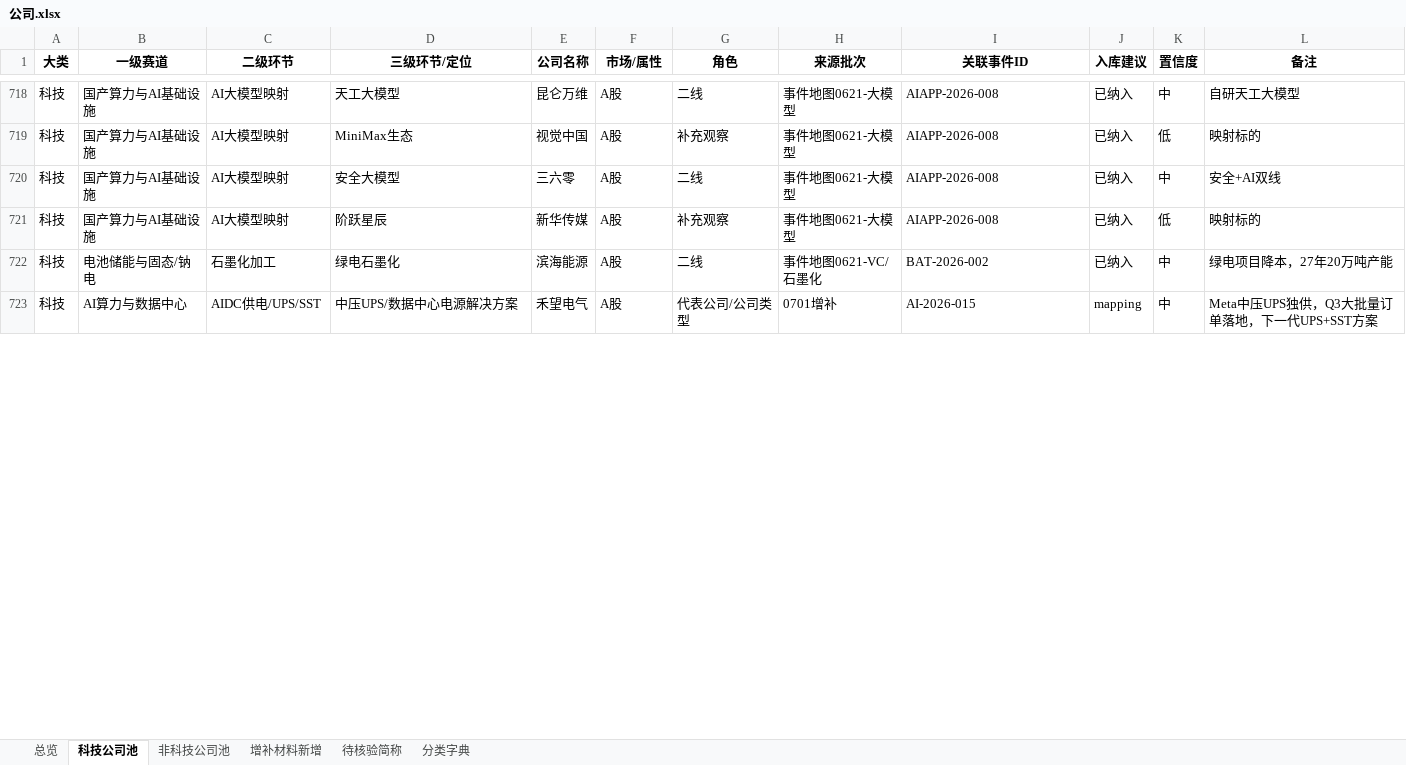
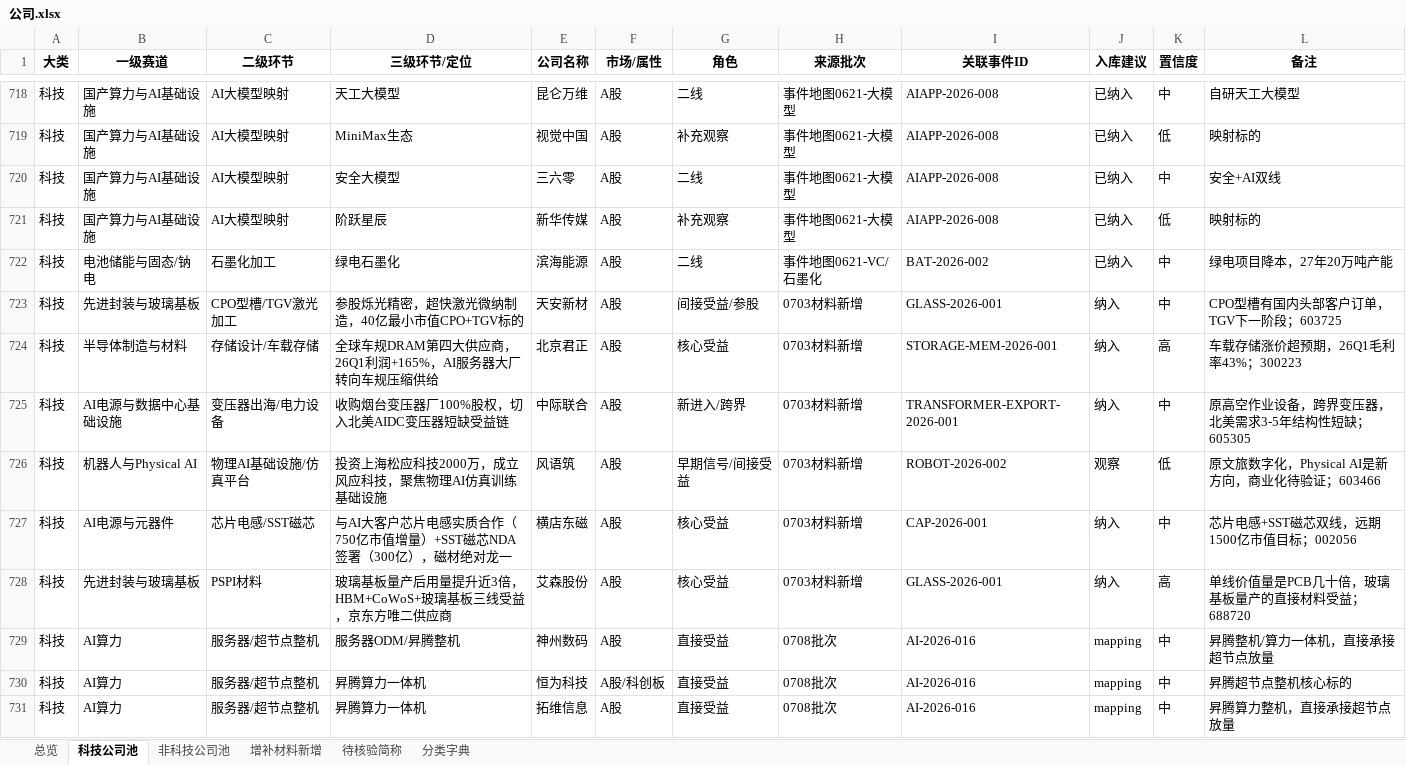
Before and after one commit to niki414414/stock-analysis-skill, an Excel workbook: data/company-pool/公司.xlsx, sheet 科技公司池, drawn as a sheet; only a part is shown, gaps mark what is left out; values as stored, in another font and other column widths than the file's, no borders; addresses are those after the commit; the diff covers the shown part only; the diff names each change by its address in the sheet, - before the commit and + after, or states it on an @@ line.

```diff
--- a/data/company-pool/公司.xlsx (sheet 科技公司池)
+++ b/data/company-pool/公司.xlsx (sheet 科技公司池)
+row 723: 科技 | 先进封装与玻璃基板 | CPO型槽/TGV激光加工 | 参股烁光精密，超快激光微纳制造，40亿最小市值CPO+TGV标的 | 天安新材 | A股 | 间接受益/参股 | 0703材料新增 | GLASS-2026-001 | 纳入 | 中 | CPO型槽有国内头部客户订单，TGV下一阶段；603725
+row 724: 科技 | 半导体制造与材料 | 存储设计/车载存储 | 全球车规DRAM第四大供应商，26Q1利润+165%，AI服务器大厂转向车规压缩供给 | 北京君正 | A股 | 核心受益 | 0703材料新增 | STORAGE-MEM-2026-001 | 纳入 | 高 | 车载存储涨价超预期，26Q1毛利率43%；300223
+row 725: 科技 | AI电源与数据中心基础设施 | 变压器出海/电力设备 | 收购烟台变压器厂100%股权，切入北美AIDC变压器短缺受益链 | 中际联合 | A股 | 新进入/跨界 | 0703材料新增 | TRANSFORMER-EXPORT-2026-001 | 纳入 | 中 | 原高空作业设备，跨界变压器，北美需求3-5年结构性短缺；605305
+row 726: 科技 | 机器人与Physical AI | 物理AI基础设施/仿真平台 | 投资上海松应科技2000万，成立风应科技，聚焦物理AI仿真训练基础设施 | 风语筑 | A股 | 早期信号/间接受益 | 0703材料新增 | ROBOT-2026-002 | 观察 | 低 | 原文旅数字化，Physical AI是新方向，商业化待验证；603466
+row 727: 科技 | AI电源与元器件 | 芯片电感/SST磁芯 | 与AI大客户芯片电感实质合作（750亿市值增量）+SST磁芯NDA签署（300亿），磁材绝对龙一 | 横店东磁 | A股 | 核心受益 | 0703材料新增 | CAP-2026-001 | 纳入 | 中 | 芯片电感+SST磁芯双线，远期1500亿市值目标；002056
+row 728: 科技 | 先进封装与玻璃基板 | PSPI材料 | 玻璃基板量产后用量提升近3倍，HBM+CoWoS+玻璃基板三线受益，京东方唯二供应商 | 艾森股份 | A股 | 核心受益 | 0703材料新增 | GLASS-2026-001 | 纳入 | 高 | 单线价值量是PCB几十倍，玻璃基板量产的直接材料受益；688720
-B729 (一级赛道): AI算力与数据中心
+B729 (一级赛道): AI算力
-C729 (二级环节): AIDC供电/UPS/SST
+C729 (二级环节): 服务器/超节点整机
-D729 (三级环节/定位): 中压UPS/数据中心电源解决方案
+D729 (三级环节/定位): 服务器ODM/昇腾整机
-E729 (公司名称): 禾望电气
+E729 (公司名称): 神州数码
-G729 (角色): 代表公司/公司类型
+G729 (角色): 直接受益
-H729 (来源批次): 0701增补
+H729 (来源批次): 0708批次
-I729 (关联事件ID): AI-2026-015
+I729 (关联事件ID): AI-2026-016
-L729 (备注): Meta中压UPS独供，Q3大批量订单落地，下一代UPS+SST方案
+L729 (备注): 昇腾整机/算力一体机，直接承接超节点放量
+row 730: 科技 | AI算力 | 服务器/超节点整机 | 昇腾算力一体机 | 恒为科技 | A股/科创板 | 直接受益 | 0708批次 | AI-2026-016 | mapping | 中 | 昇腾超节点整机核心标的
+row 731: 科技 | AI算力 | 服务器/超节点整机 | 昇腾算力一体机 | 拓维信息 | A股 | 直接受益 | 0708批次 | AI-2026-016 | mapping | 中 | 昇腾算力整机，直接承接超节点放量
```
Also changed, not shown: 9 added rows and 34 edited cells elsewhere in this sheet, 33 other files.
